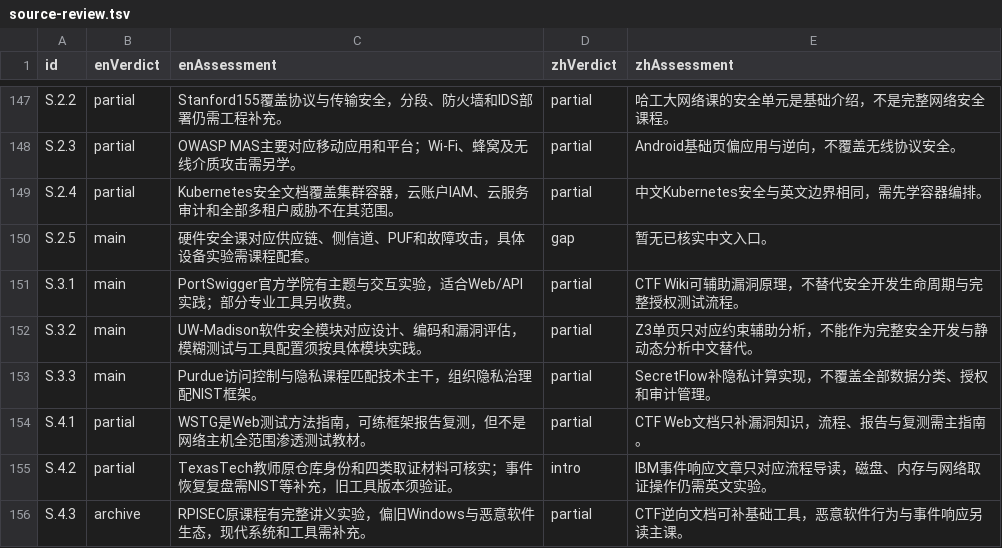
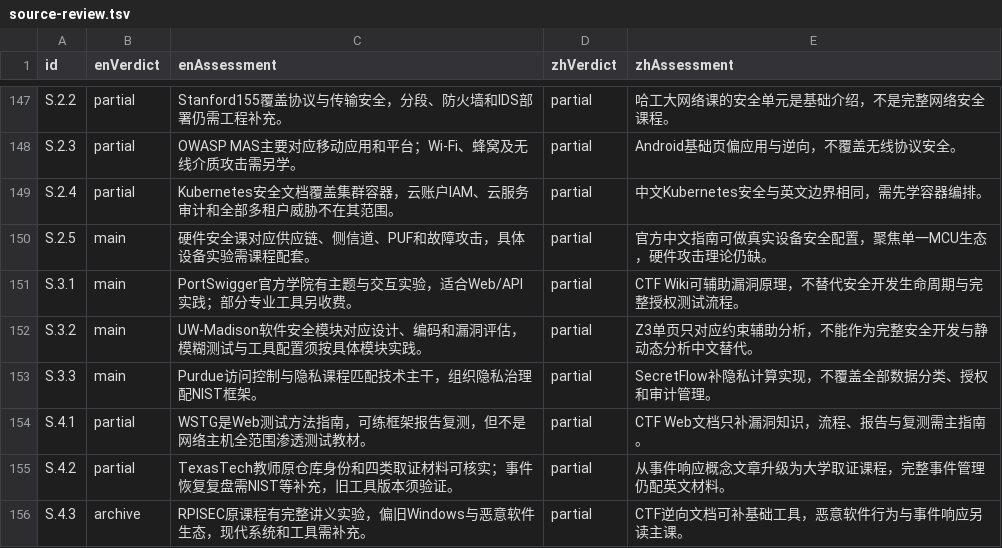
Before and after one commit to zeroa234/cs-math-skill-tree, a TSV file: data/curation/source-review.tsv, drawn as a sheet; only a part is shown, gaps mark what is left out; the diff covers the shown part only.

```diff
--- a/data/curation/source-review.tsv
+++ b/data/curation/source-review.tsv
@@ -149,3 +149,3 @@ S.2.3	partial	OWASP MAS主要对应移动应用和平台；Wi-Fi、蜂窝及无
 S.2.4	partial	Kubernetes安全文档覆盖集群容器，云账户IAM、云服务审计和全部多租户威胁不在其范围。	partial	中文Kubernetes安全与英文边界相同，需先学容器编排。
-S.2.5	main	硬件安全课对应供应链、侧信道、PUF和故障攻击，具体设备实验需课程配套。	gap	暂无已核实中文入口。
+S.2.5	main	硬件安全课对应供应链、侧信道、PUF和故障攻击，具体设备实验需课程配套。	partial	官方中文指南可做真实设备安全配置，聚焦单一MCU生态，硬件攻击理论仍缺。
 S.3.1	main	PortSwigger官方学院有主题与交互实验，适合Web/API实践；部分专业工具另收费。	partial	CTF Wiki可辅助漏洞原理，不替代安全开发生命周期与完整授权测试流程。
@@ -154,3 +154,3 @@ S.3.3	main	Purdue访问控制与隐私课程匹配技术主干，组织隐私治
 S.4.1	partial	WSTG是Web测试方法指南，可练框架报告复测，但不是网络主机全范围渗透测试教材。	partial	CTF Web文档只补漏洞知识，流程、报告与复测需主指南。
-S.4.2	partial	TexasTech教师原仓库身份和四类取证材料可核实；事件恢复复盘需NIST等补充，旧工具版本须验证。	intro	IBM事件响应文章只对应流程导读，磁盘、内存与网络取证操作仍需英文实验。
+S.4.2	partial	TexasTech教师原仓库身份和四类取证材料可核实；事件恢复复盘需NIST等补充，旧工具版本须验证。	partial	从事件响应概念文章升级为大学取证课程，完整事件管理仍配英文材料。
 S.4.3	archive	RPISEC原课程有完整讲义实验，偏旧Windows与恶意软件生态，现代系统和工具需补充。	partial	CTF逆向文档可补基础工具，恶意软件行为与事件响应另读主课。
```
Also changed, not shown: 91 edited cells elsewhere in this file, 8 other files.
